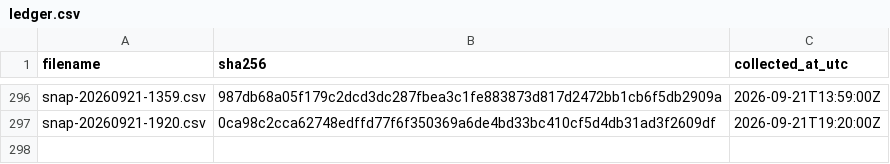
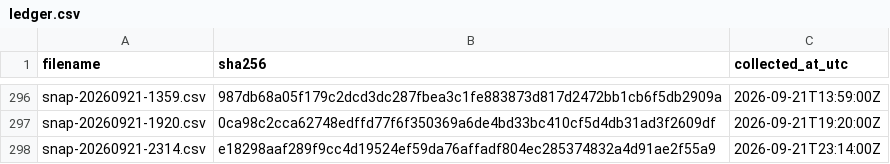
Before and after one commit to twill3c/hodo-hangenki, a CSV file: data/ledger.csv, drawn as a sheet; only a part is shown, gaps mark what is left out; the diff names each change by its address in the sheet, - before the commit and + after, or states it on an @@ line.

```diff
--- a/data/ledger.csv
+++ b/data/ledger.csv
+row 298: snap-20260921-2314.csv | e18298aaf289f9cc4d19524ef59da76affadf804ec285374832a4d91ae2f55a9 | 2026-09-21T23:14:00Z
```
Also changed, not shown: data/processed/lifetimes.csv, 21 other files.
